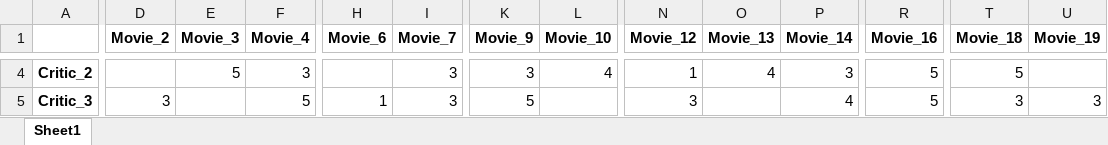
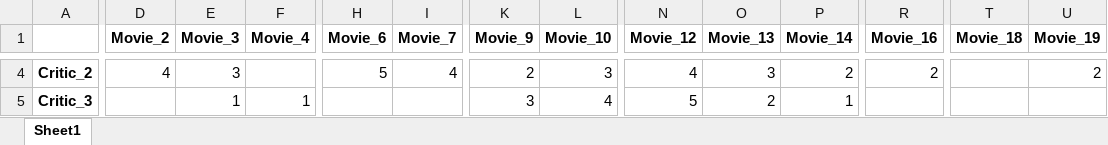
Before and after one commit to yutao-data/CentraleSpelec, an Excel workbook: Decision Modeling/Assignment/Assignment 4/Question_4.xlsx, sheet Sheet1, drawn as a sheet; only a part is shown, gaps mark what is left out; values as stored, in another font and other column widths than the file's, no borders; the diff covers the shown part only; the diff names each change by its address in the sheet, - before the commit and + after, or states it on an @@ line.

```diff
--- a/Decision Modeling/Assignment/Assignment 4/Question_4.xlsx (sheet Sheet1)
+++ b/Decision Modeling/Assignment/Assignment 4/Question_4.xlsx (sheet Sheet1)
-D4 (Movie_2): (empty)
+D4 (Movie_2): 4
-E4 (Movie_3): 5
+E4 (Movie_3): 3
-F4 (Movie_4): 3
+F4 (Movie_4): (empty)
-H4 (Movie_6): (empty)
+H4 (Movie_6): 5
-I4 (Movie_7): 3
+I4 (Movie_7): 4
-K4 (Movie_9): 3
+K4 (Movie_9): 2
-L4 (Movie_10): 4
+L4 (Movie_10): 3
-N4 (Movie_12): 1
+N4 (Movie_12): 4
-O4 (Movie_13): 4
+O4 (Movie_13): 3
-P4 (Movie_14): 3
+P4 (Movie_14): 2
-R4 (Movie_16): 5
+R4 (Movie_16): 2
-T4 (Movie_18): 5
+T4 (Movie_18): (empty)
-U4 (Movie_19): (empty)
+U4 (Movie_19): 2
-D5 (Movie_2): 3
+D5 (Movie_2): (empty)
-E5 (Movie_3): (empty)
+E5 (Movie_3): 1
-F5 (Movie_4): 5
+F5 (Movie_4): 1
-H5 (Movie_6): 1
+H5 (Movie_6): (empty)
-I5 (Movie_7): 3
+I5 (Movie_7): (empty)
-K5 (Movie_9): 5
+K5 (Movie_9): 3
-L5 (Movie_10): (empty)
+L5 (Movie_10): 4
-N5 (Movie_12): 3
+N5 (Movie_12): 5
-O5 (Movie_13): (empty)
+O5 (Movie_13): 2
-P5 (Movie_14): 4
+P5 (Movie_14): 1
-R5 (Movie_16): 5
+R5 (Movie_16): (empty)
-T5 (Movie_18): 3
+T5 (Movie_18): (empty)
-U5 (Movie_19): 3
+U5 (Movie_19): (empty)
```
Also changed, not shown: 193 edited cells elsewhere in this sheet, Decision Modeling/Assignment/Assignment 4/Question_1_2.xlsx, Decision Modeling/Assignment/Assignment 4/Question_3.xlsx, 12 other files.
